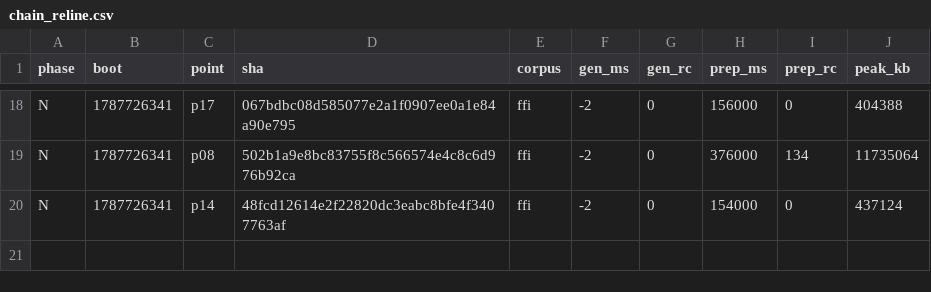
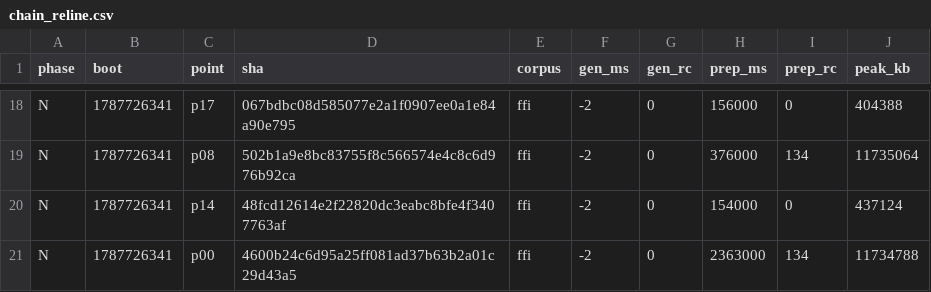
Before and after one commit to wkirschenmann/tlapm, a CSV file: doc/perf/short/chain_reline.csv, drawn as a sheet; only a part is shown, gaps mark what is left out; the diff names each change by its address in the sheet, - before the commit and + after, or states it on an @@ line.

```diff
--- a/doc/perf/short/chain_reline.csv
+++ b/doc/perf/short/chain_reline.csv
+row 21: N | 1787726341 | p00 | 4600b24c6d95a25ff081ad37b63b2a01c29d43a5 | ffi | -2 | 0 | 2363000 | 134 | 11734788
```
Also changed, not shown: doc/perf/short/short_sweep.csv, 1 other file.
